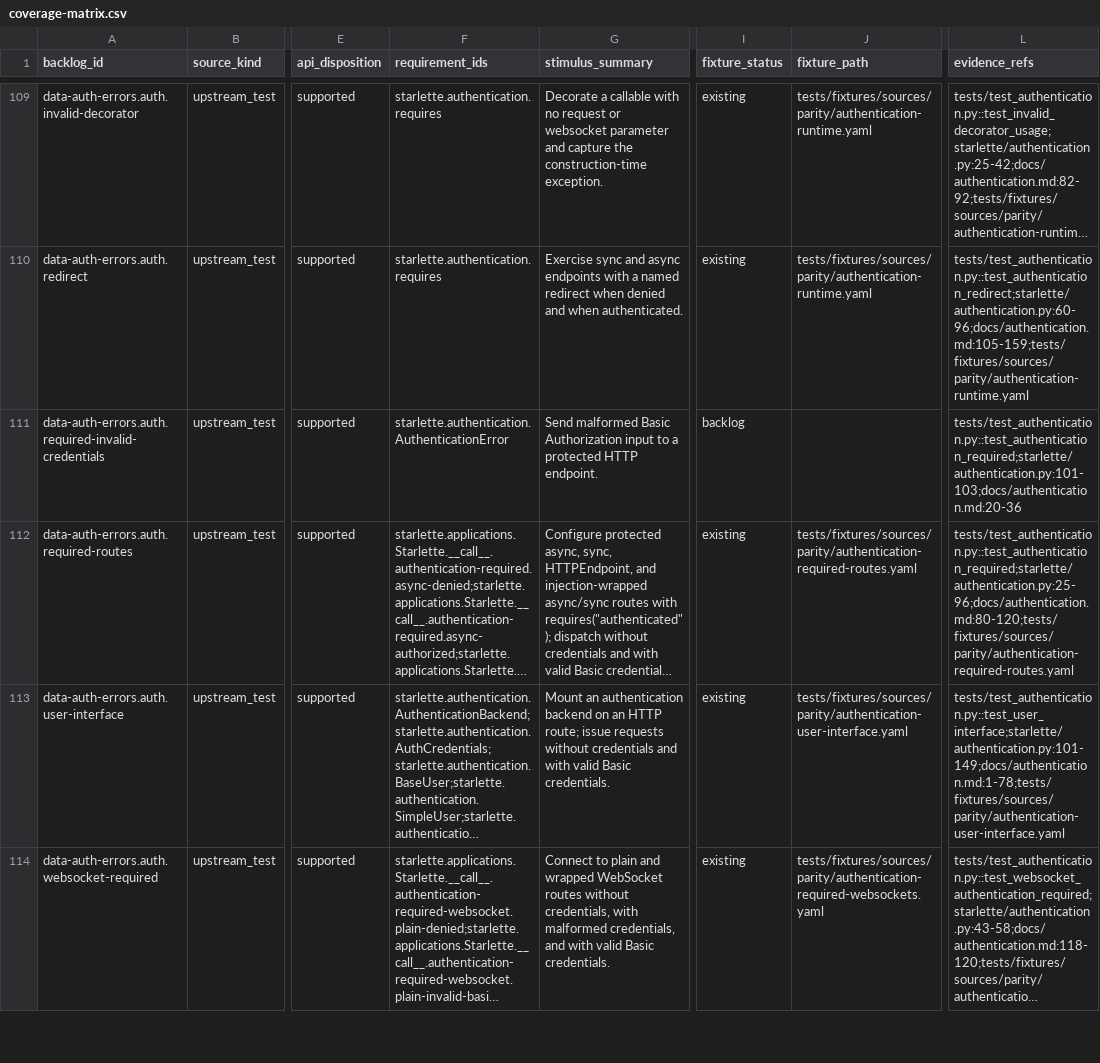
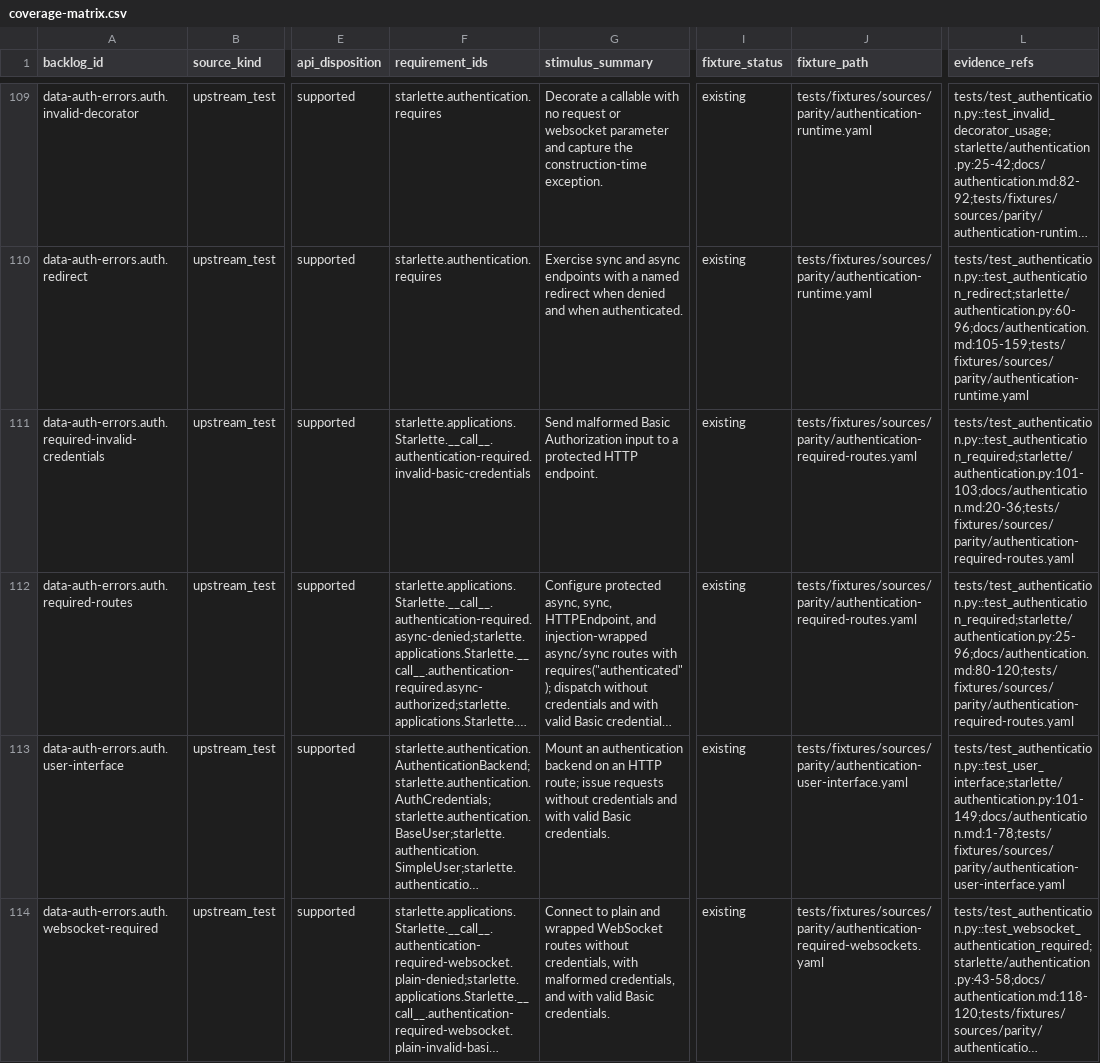
Before and after one commit to appunni-m/starlette-rs, a CSV file: docs/atlas/coverage-matrix.csv, drawn as a sheet; only a part is shown, gaps mark what is left out; long unchanged cells end in …; the diff names each change by its address in the sheet, - before the commit and + after, or states it on an @@ line.

```diff
--- a/docs/atlas/coverage-matrix.csv
+++ b/docs/atlas/coverage-matrix.csv
-F111 (requirement_ids): starlette.authentication.AuthenticationError
+F111 (requirement_ids): starlette.applications.Starlette.__call__.authentication-required.invalid-basic-credentials
-I111 (fixture_status): backlog
+I111 (fixture_status): existing
-J111 (fixture_path): (empty)
+J111 (fixture_path): tests/fixtures/sources/parity/authentication-required-routes.yaml
-L111 (evidence_refs): tests/test_authentication.py::test_authentication_required;starlette/authentication.py:101-103;docs/authentication.md:20-36
+L111 (evidence_refs): tests/test_authentication.py::test_authentication_required;starlette/authentication.py:101-103;docs/authentication.md:20-36;tests/fixtures/sources/parity/authentication-required-routes.yaml
```
Also changed, not shown: docs/atlas/fixture-backlog.csv, docs/atlas/reviews/data-auth-errors-fixtures.csv, 5 other files.
